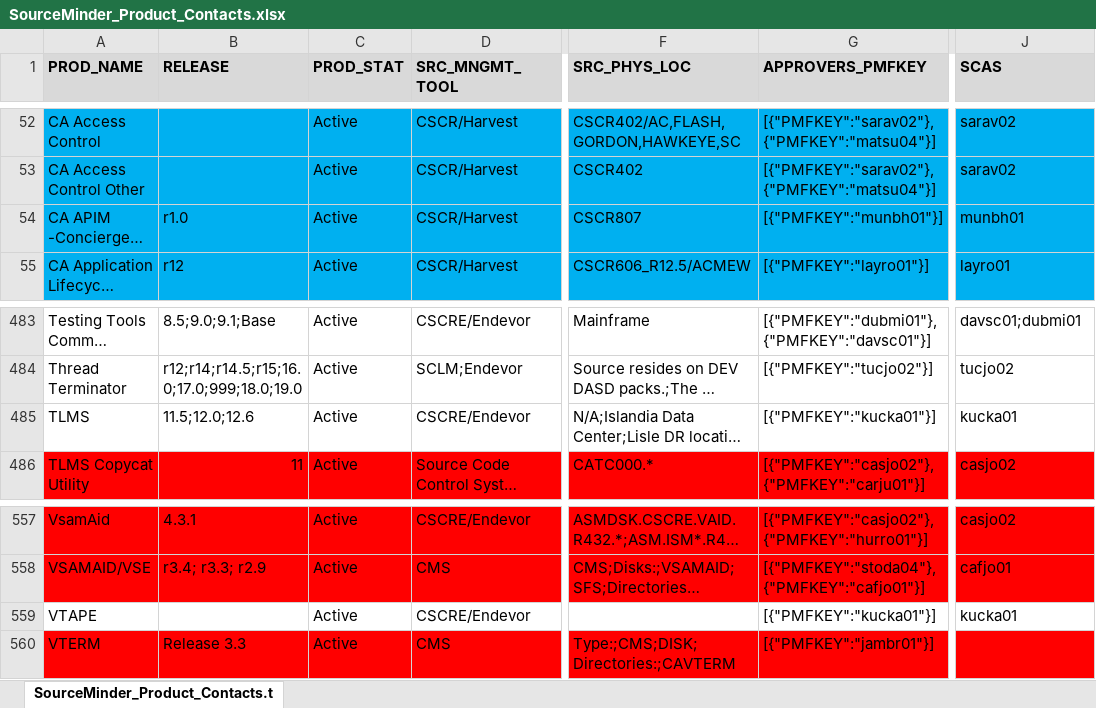
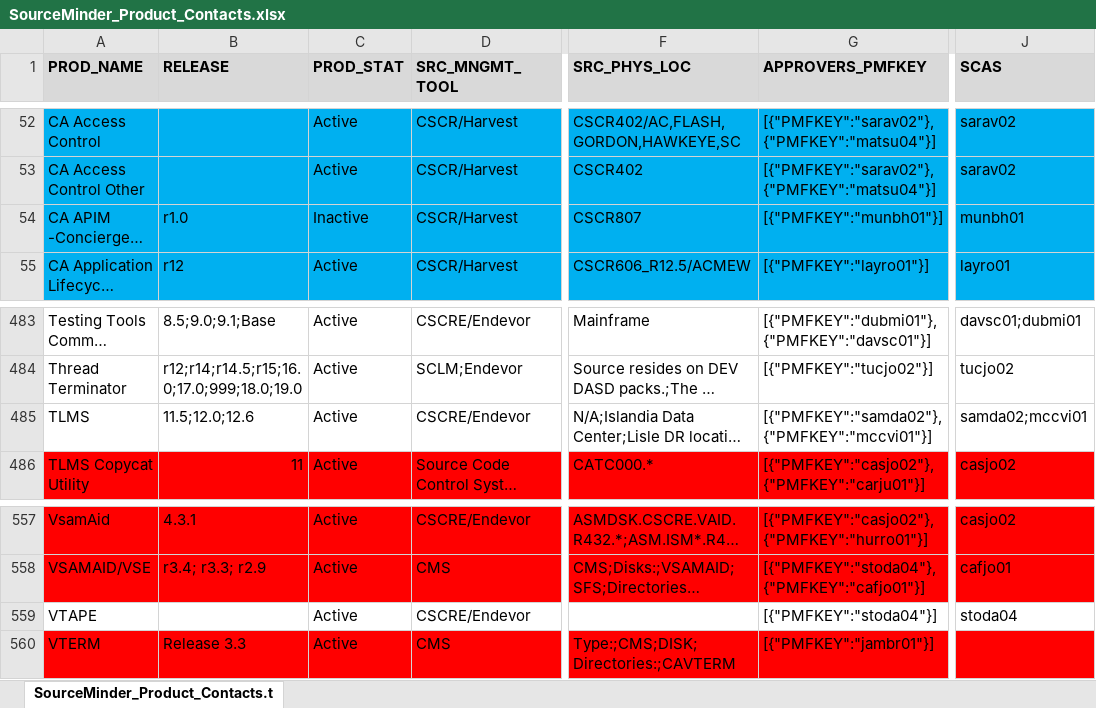
Before and after one commit to morjo02jm/SCM-Attestation-Common-LDAP, an Excel workbook: commonldap/SourceMinder_Product_Contacts.xlsx, sheet SourceMinder_Product_Contacts.t, drawn as a sheet; only a part is shown, gaps mark what is left out; long unchanged cells end in …; values as stored, in another font and other column widths than the file's, no borders; the diff covers the shown part only; the diff names each change by its address in the sheet, - before the commit and + after, or states it on an @@ line.

Commit message:
Update product/contact matrix

```diff
--- a/commonldap/SourceMinder_Product_Contacts.xlsx (sheet SourceMinder_Product_Contacts.t)
+++ b/commonldap/SourceMinder_Product_Contacts.xlsx (sheet SourceMinder_Product_Contacts.t)
-C54 (PROD_STAT): Active
+C54 (PROD_STAT): Inactive
-G485 (APPROVERS_PMFKEY): [{"PMFKEY":"kucka01"}]
+G485 (APPROVERS_PMFKEY): [{"PMFKEY":"samda02"},{"PMFKEY":"mccvi01"}]
-J485 (SCAS): kucka01
+J485 (SCAS): samda02;mccvi01
-G559 (APPROVERS_PMFKEY): [{"PMFKEY":"kucka01"}]
+G559 (APPROVERS_PMFKEY): [{"PMFKEY":"stoda04"}]
-J559 (SCAS): kucka01
+J559 (SCAS): stoda04
```
Also changed, not shown: 22 edited cells elsewhere in this sheet, 1 other file.
